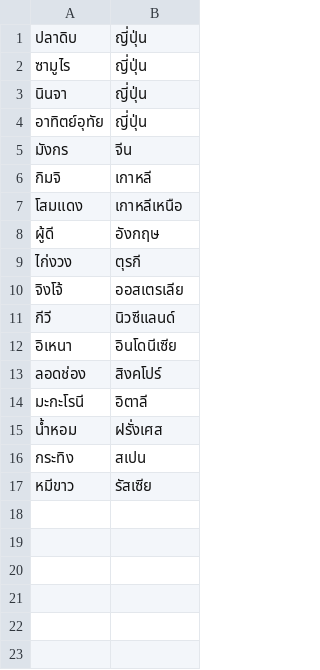
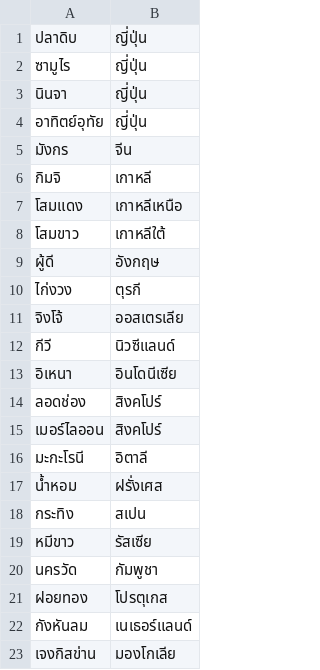
Before and after one commit to attapol/word2vec, a TSV file: wordpair.tsv, drawn as a sheet.

```diff
--- a/wordpair.tsv
+++ b/wordpair.tsv
@@ -7,2 +7,3 @@
 โสมแดง	เกาหลีเหนือ
+โสมขาว	เกาหลีใต้
 ผู้ดี	อังกฤษ
@@ -13,2 +14,3 @@
 ลอดช่อง	สิงคโปร์
+เมอร์ไลออน	สิงคโปร์
 มะกะโรนี	อิตาลี
@@ -17 +19,5 @@
 หมีขาว	รัสเซีย
+นครวัด	กัมพูชา
+ฝอยทอง	โปรตุเกส
+กังหันลม	เนเธอร์แลนด์
+เจงกิสข่าน	มองโกเลีย
```
Also changed, not shown: 5 other files.
